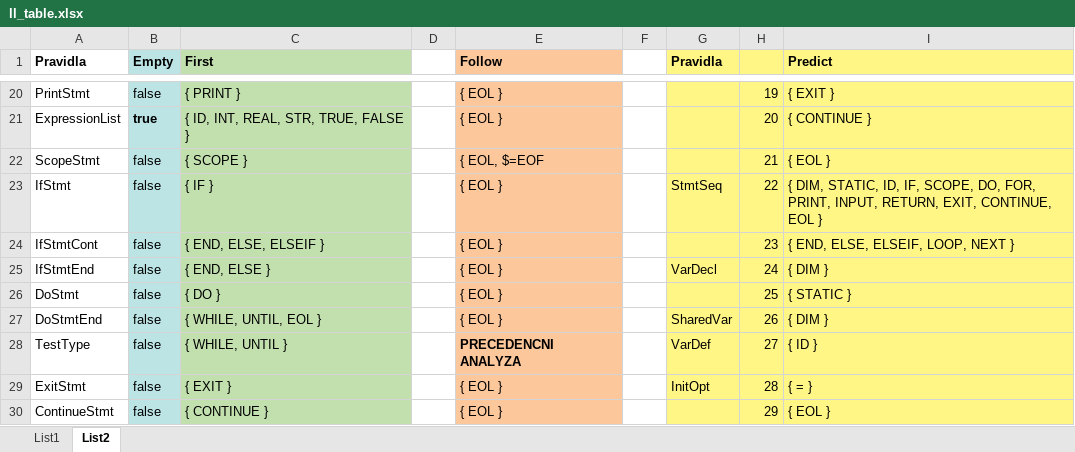
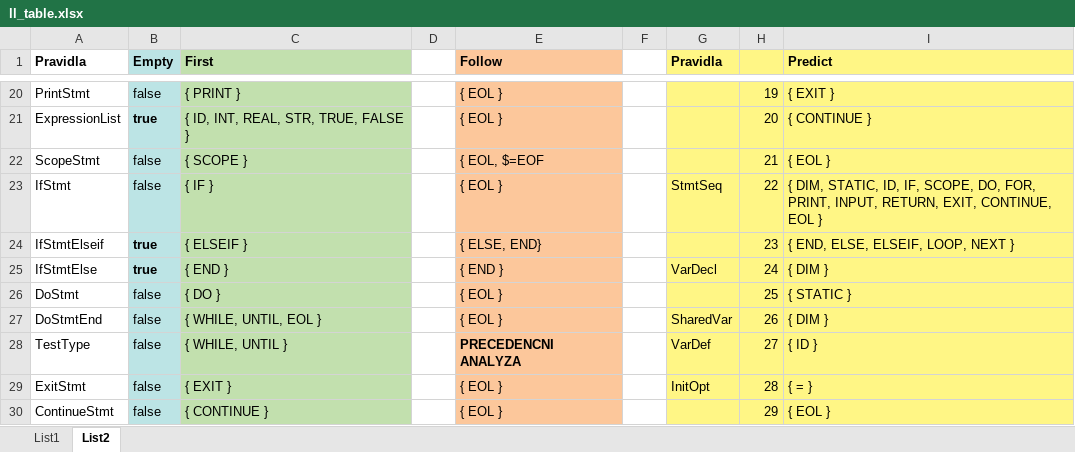
Before and after one commit to EnkeyMC/IFJ17-compiler, an Excel workbook: doc/parser/ll_table.xlsx, sheet List2, drawn as a sheet; only a part is shown, gaps mark what is left out; values as stored, in another font and other column widths than the file's, no borders; removed rows and columns are numbered as before the commit, all else as after; the diff covers the shown part only; the diff names each change by its address in the sheet, - before the commit and + after, or states it on an @@ line.

Commit message:
LL-Grammar(v.17) - LL-Table(v1.5)

```diff
--- a/doc/parser/ll_table.xlsx (sheet List2)
+++ b/doc/parser/ll_table.xlsx (sheet List2)
-row 24: IfStmtCont | false | { END, ELSE, ELSEIF } |  | { EOL } |  |  | 23 | { END, ELSE, ELSEIF, LOOP, NEXT }
+row 24: IfStmtElseif | true | { ELSEIF } |  | { ELSE, END} |  |  | 23 | { END, ELSE, ELSEIF, LOOP, NEXT }
-A25 (Pravidla): IfStmtEnd
+A25 (Pravidla): IfStmtElse
-B25 (Empty): false
+B25 (Empty): true
-B25 bold: off
+B25 bold: on
-C25 (First): { END, ELSE }
+C25 (First): { END }
-E25 (Follow): { EOL }
+E25 (Follow): { END }
```
Also changed, not shown: 2 added rows, 3 removed rows and 25 edited cells elsewhere in this sheet, sheet List1, 3 other files.
